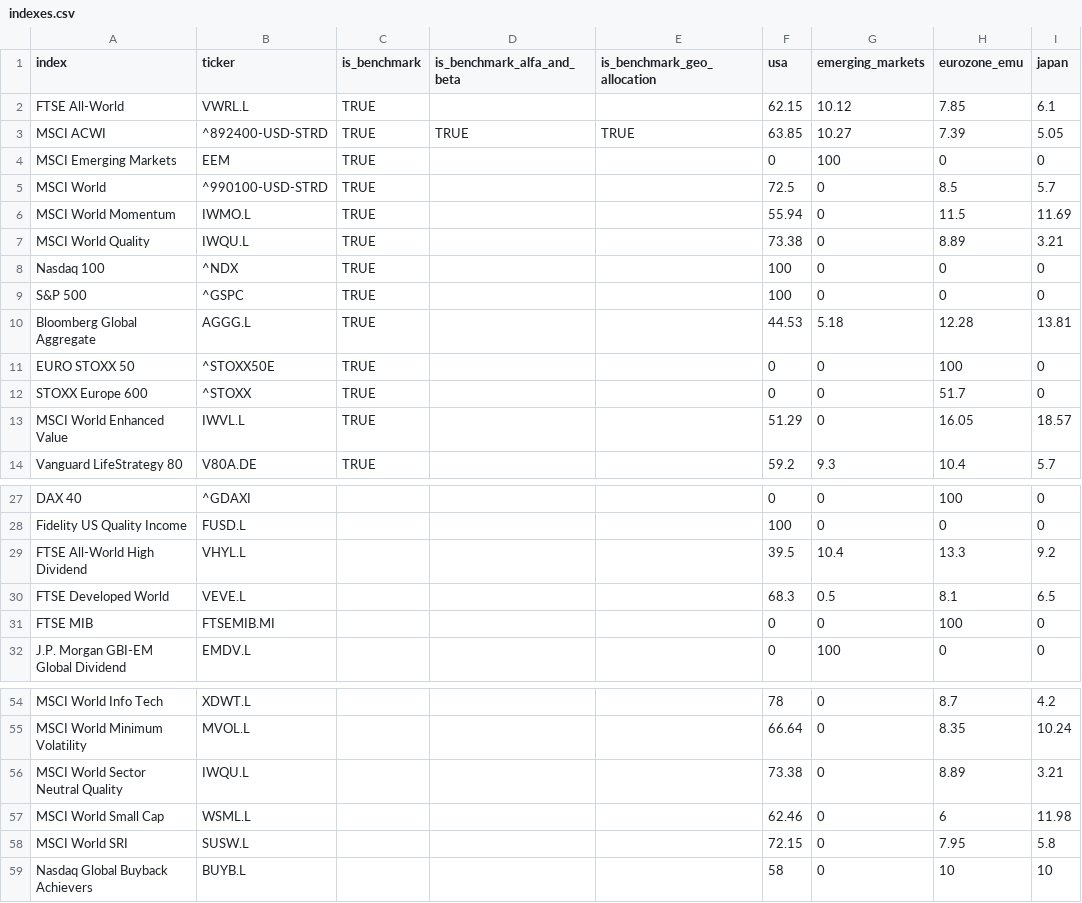
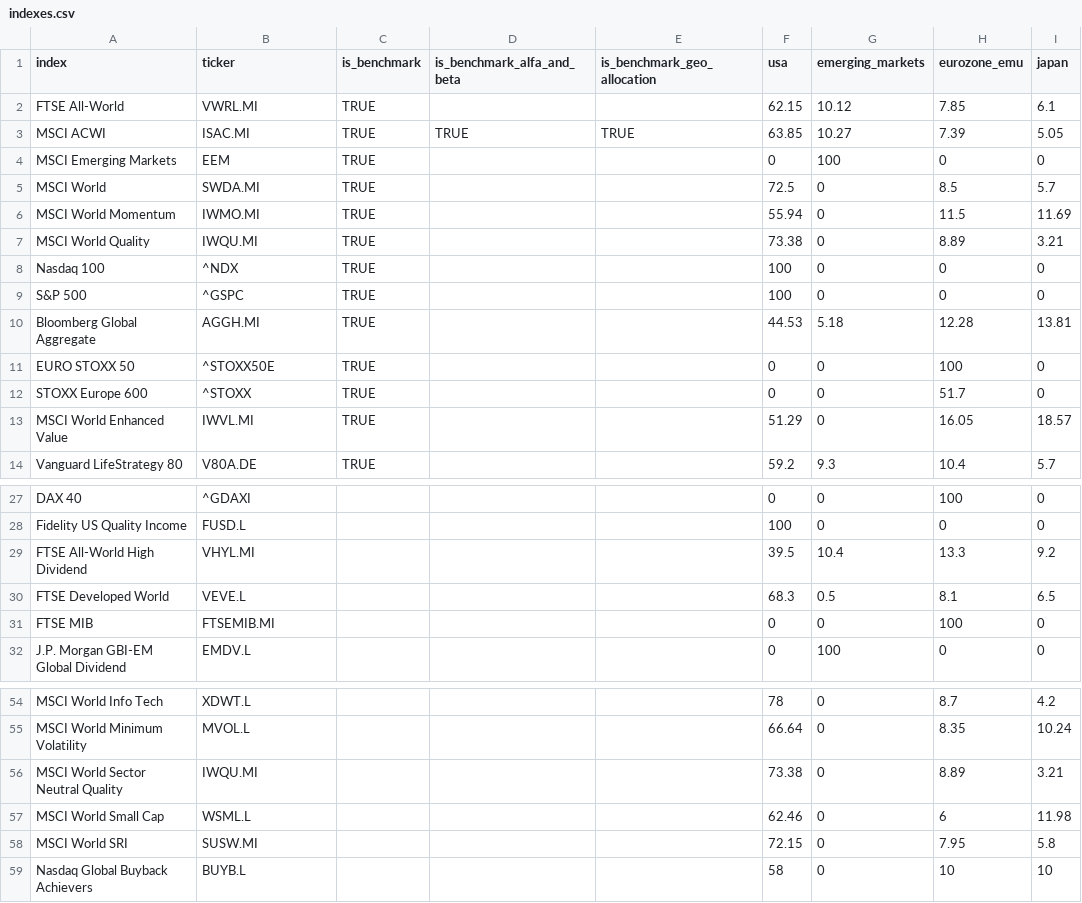
Before and after one commit to simonesassi-eng/tarzan, a CSV file: input/indexes.csv, drawn as a sheet; only a part is shown, gaps mark what is left out; the diff names each change by its address in the sheet, - before the commit and + after, or states it on an @@ line.

Commit message:
fix: standardise indexes.csv tickers to .MI where available on Yahoo Finance
Critical fixes (Bloomberg fragile tickers):
- ^892400-USD-STRD → ISAC.MI (iShares MSCI ACWI, Borsa Italiana)
- ^990100-USD-STRD → SWDA.MI (iShares Core MSCI World, Borsa Italiana)

Homogenisation .L → .MI (confirmed on Yahoo Finance):
- VWRL.L → VWRL.MI
- IWMO.L → IWMO.MI
- IWQU.L → IWQU.MI
- IWVL.L → IWVL.MI
- AGGG.L → AGGH.MI (also switches to EUR-hedged share class)
- SUSW.L → SUSW.MI
- VHYL.L → VHYL.MI

```diff
--- a/input/indexes.csv
+++ b/input/indexes.csv
-B2 (ticker): VWRL.L
+B2 (ticker): VWRL.MI
-B3 (ticker): ^892400-USD-STRD
+B3 (ticker): ISAC.MI
-B5 (ticker): ^990100-USD-STRD
+B5 (ticker): SWDA.MI
-B6 (ticker): IWMO.L
+B6 (ticker): IWMO.MI
-B7 (ticker): IWQU.L
+B7 (ticker): IWQU.MI
-B10 (ticker): AGGG.L
+B10 (ticker): AGGH.MI
-B13 (ticker): IWVL.L
+B13 (ticker): IWVL.MI
-B29 (ticker): VHYL.L
+B29 (ticker): VHYL.MI
-B56 (ticker): IWQU.L
+B56 (ticker): IWQU.MI
-B58 (ticker): SUSW.L
+B58 (ticker): SUSW.MI
```
